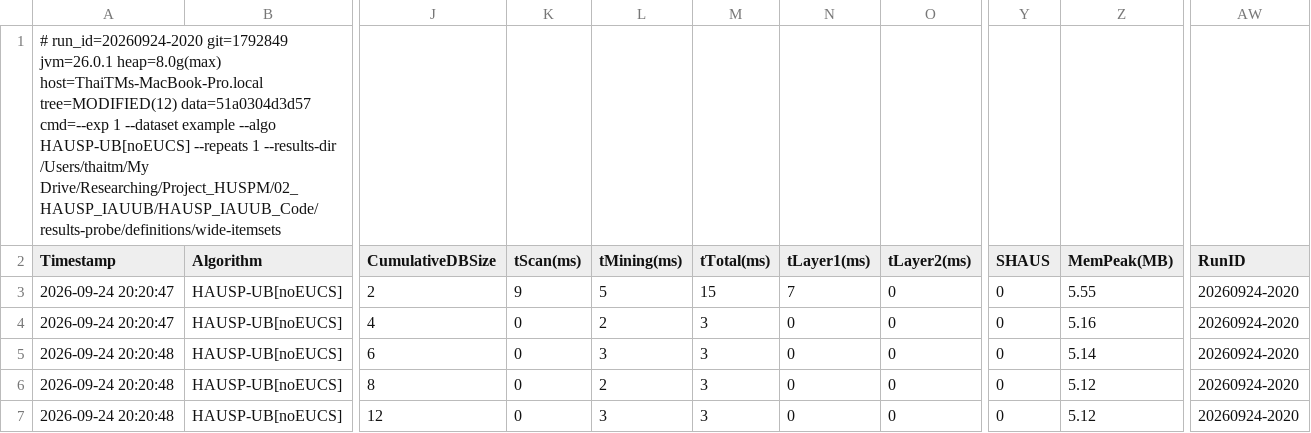
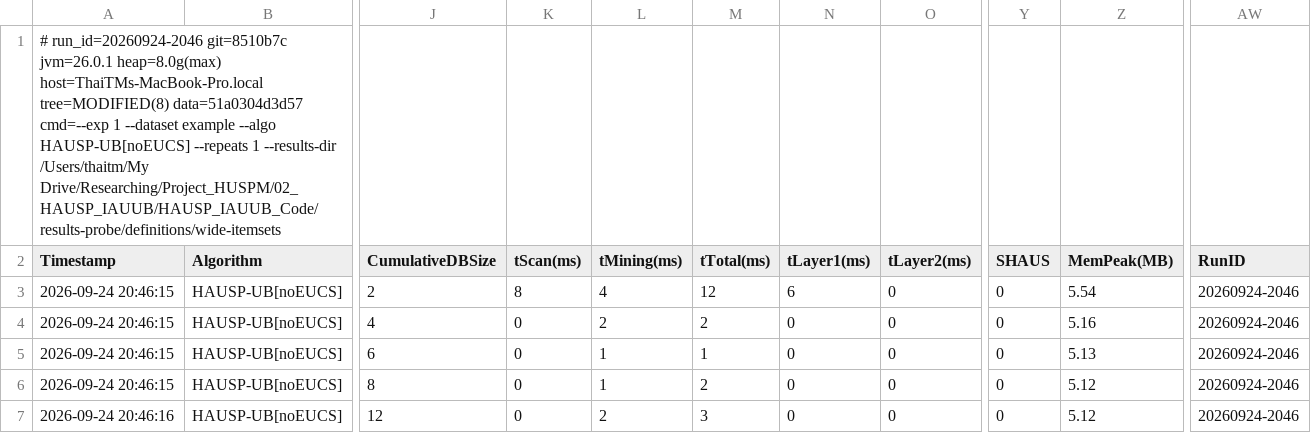
Before and after one commit to tran-minh-thai/incremental-hausp-mining, a CSV file: results-probe/definitions/wide-itemsets/exp1/experiment1_tightness.csv, drawn as a sheet; only a part is shown, gaps mark what is left out; the diff names each change by its address in the sheet, - before the commit and + after, or states it on an @@ line.

```diff
--- a/results-probe/definitions/wide-itemsets/exp1/experiment1_tightness.csv
+++ b/results-probe/definitions/wide-itemsets/exp1/experiment1_tightness.csv
-A1 (Timestamp): # run_id=20260924-2020 git=1792849 jvm=26.0.1 heap=8.0g(max) host=ThaiTMs-MacBook-Pro.local tree=MODIFIED(12) data=51a0304d3d57 cmd=--exp…
+A1 (Timestamp): # run_id=20260924-2046 git=8510b7c jvm=26.0.1 heap=8.0g(max) host=ThaiTMs-MacBook-Pro.local tree=MODIFIED(8) data=51a0304d3d57 cmd=--exp…
-A3:A4 (Timestamp): 2026-09-24 20:20:47
+A3:A4 (Timestamp): 2026-09-24 20:46:15
-K3 (tScan(ms)): 9
+K3 (tScan(ms)): 8
-L3 (tMining(ms)): 5
+L3 (tMining(ms)): 4
-M3 (tTotal(ms)): 15
+M3 (tTotal(ms)): 12
-N3 (tLayer1(ms)): 7
+N3 (tLayer1(ms)): 6
-Z3 (MemPeak(MB)): 5.55
+Z3 (MemPeak(MB)): 5.54
-AW3:AW7 (RunID): 20260924-2020
+AW3:AW7 (RunID): 20260924-2046
-M4 (tTotal(ms)): 3
+M4 (tTotal(ms)): 2
-A5:A6 (Timestamp): 2026-09-24 20:20:48
+A5:A6 (Timestamp): 2026-09-24 20:46:15
-L5 (tMining(ms)): 3
+L5 (tMining(ms)): 1
-M5 (tTotal(ms)): 3
+M5 (tTotal(ms)): 1
-Z5 (MemPeak(MB)): 5.14
+Z5 (MemPeak(MB)): 5.13
-L6 (tMining(ms)): 2
+L6 (tMining(ms)): 1
-M6 (tTotal(ms)): 3
+M6 (tTotal(ms)): 2
-A7 (Timestamp): 2026-09-24 20:20:48
+A7 (Timestamp): 2026-09-24 20:46:16
-L7 (tMining(ms)): 3
+L7 (tMining(ms)): 2
```
Also changed, not shown: results-probe/definitions/all-equal/exp1/experiment1_tightness.csv, results-probe/definitions/i-extension-chain/exp1/experiment1_tightness.csv, 8 other files.
